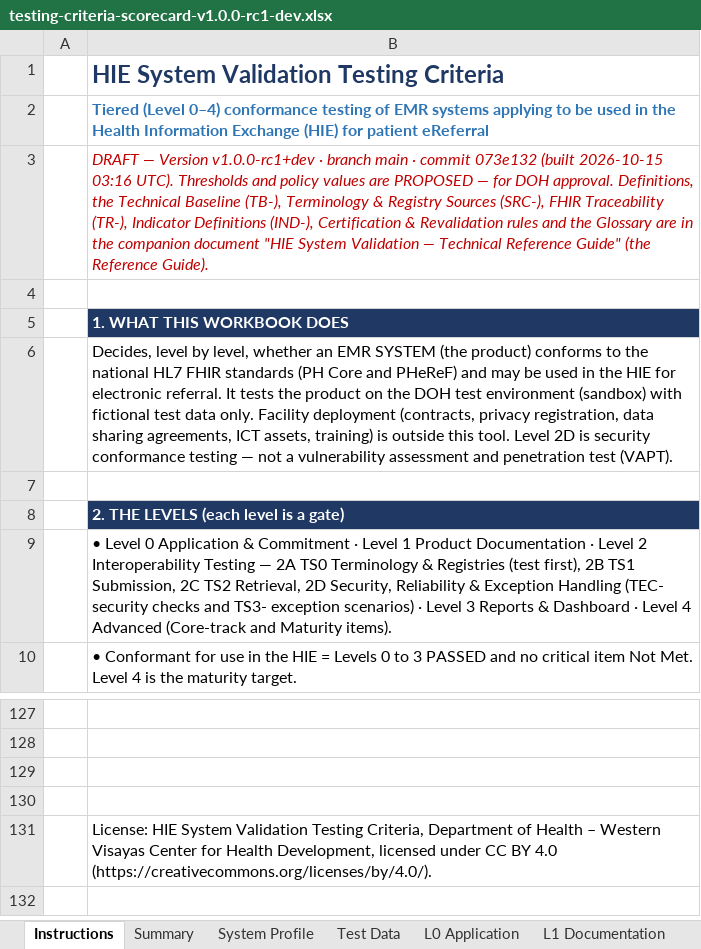
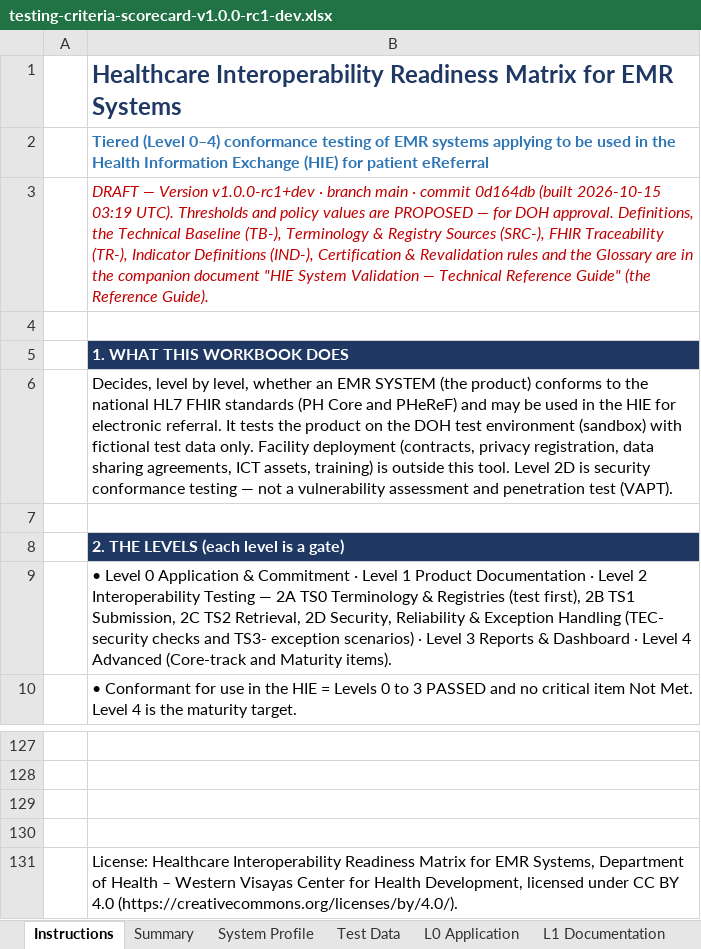
Before and after one commit to dohwvchdictu/hirmes-tool, an Excel workbook: draft/testing-criteria-scorecard-v1.0.0-rc1-dev.xlsx, sheet Instructions, drawn as a sheet; only a part is shown, gaps mark what is left out; values as stored, in another font and other column widths than the file's, no borders; the diff names each change by its address in the sheet, - before the commit and + after, or states it on an @@ line.

```diff
--- a/draft/testing-criteria-scorecard-v1.0.0-rc1-dev.xlsx (sheet Instructions)
+++ b/draft/testing-criteria-scorecard-v1.0.0-rc1-dev.xlsx (sheet Instructions)
-B1: HIE System Validation Testing Criteria
+B1: Healthcare Interoperability Readiness Matrix for EMR Systems
-B3: …· commit 073e132 (built 2026-10-15 03:16 UTC). Thresholds…
+B3: …· commit 0d164db (built 2026-10-15 03:19 UTC). Thresholds…
-B131: License: HIE System Validation Testing Criteria, Department of…
+B131: License: Healthcare Interoperability Readiness Matrix for EMR Systems, Department of…
```
Also changed, not shown: sheet Printed Evaluation Report, sheet Summary, 10 other files.
